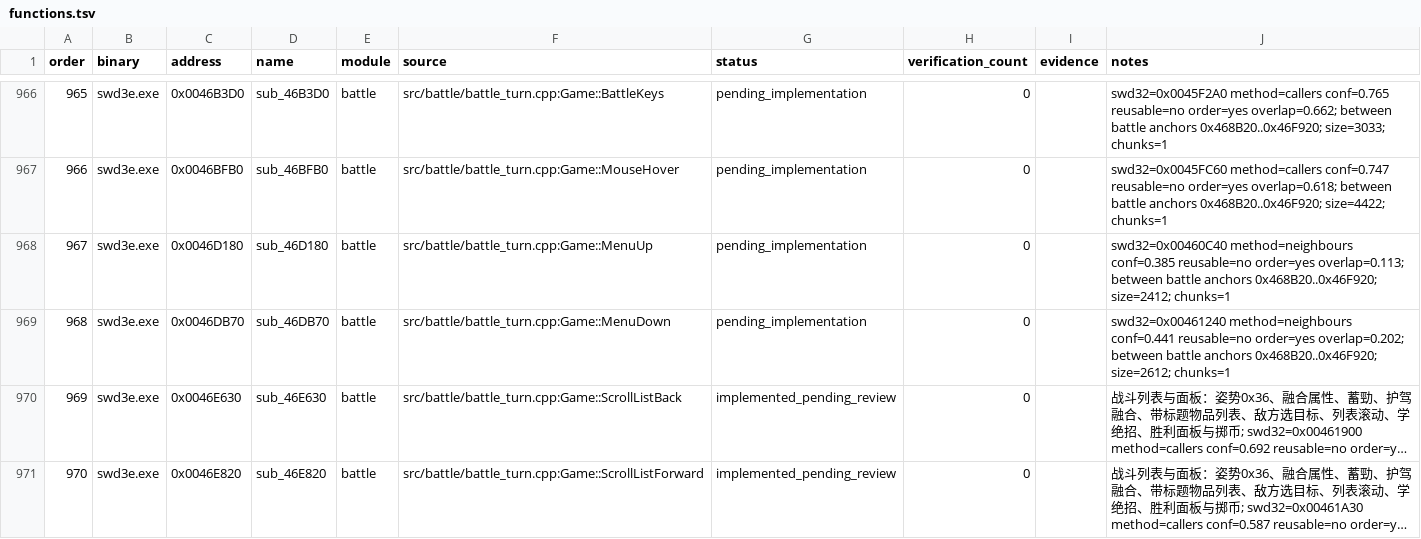
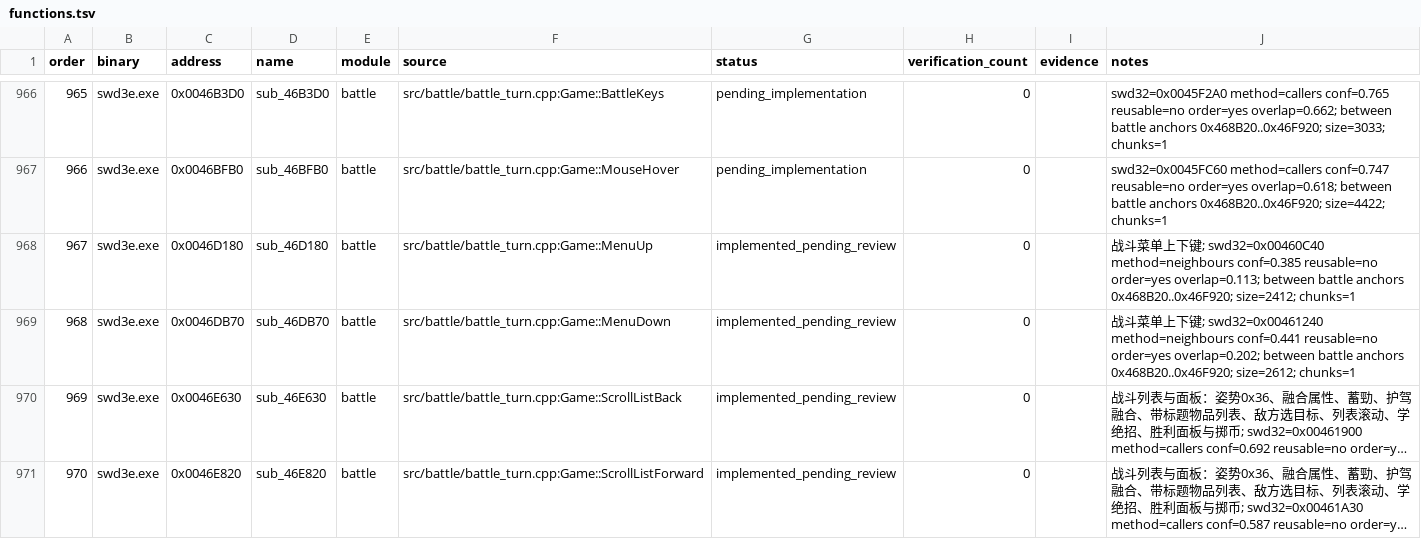
Before and after one commit to Ouroboros/OpenSWD3e, a TSV file: reverse/functions.tsv, drawn as a sheet; only a part is shown, gaps mark what is left out; long unchanged cells end in …; the diff names each change by its address in the sheet, - before the commit and + after, or states it on an @@ line.

```diff
--- a/reverse/functions.tsv
+++ b/reverse/functions.tsv
-G968:G969 (status): pending_implementation
+G968:G969 (status): implemented_pending_review
-J968 (notes): swd32=0x00460C40 method=neighbours…
+J968 (notes): 战斗菜单上下键; swd32=0x00460C40 method=neighbours…
-J969 (notes): swd32=0x00461240 method=neighbours…
+J969 (notes): 战斗菜单上下键; swd32=0x00461240 method=neighbours…
```
Also changed, not shown: 3 other files.
